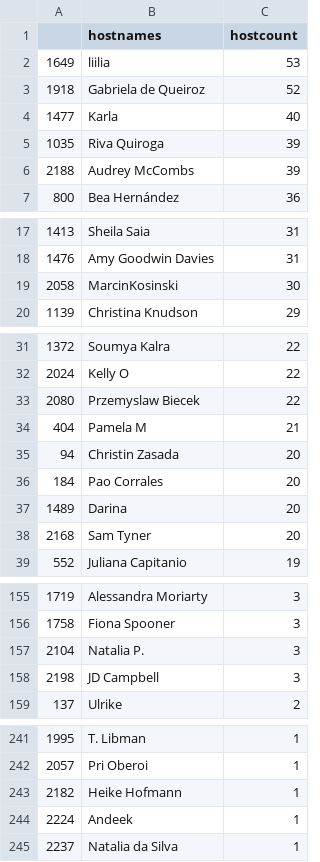
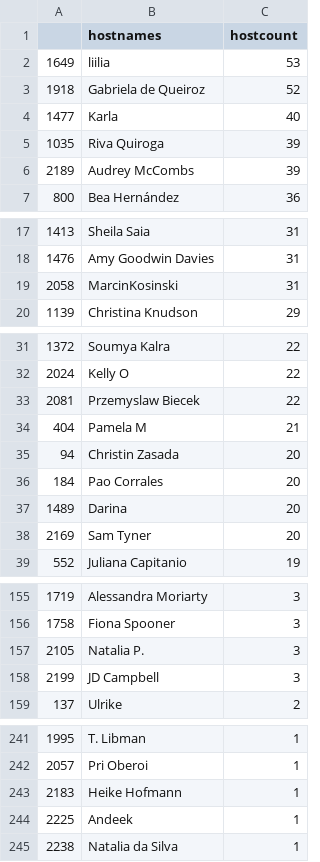
Before and after one commit to benubah/r-community-explorer, a CSV file: docs/data/rladies_hosts.csv, drawn as a sheet; only a part is shown, gaps mark what is left out; the diff covers the shown part only.

```diff
--- a/docs/data/rladies_hosts.csv
+++ b/docs/data/rladies_hosts.csv
@@ -5,3 +5,3 @@
 "1035","Riva Quiroga",39
-"2188","Audrey McCombs",39
+"2189","Audrey McCombs",39
 "800","Bea Hernández",36
@@ -18,3 +18,3 @@
 "1476","Amy Goodwin Davies",31
-"2058","MarcinKosinski",30
+"2058","MarcinKosinski",31
 "1139","Christina Knudson",29
@@ -32,3 +32,3 @@
 "2024","Kelly O",22
-"2080","Przemyslaw Biecek",22
+"2081","Przemyslaw Biecek",22
 "404","Pamela M",21
@@ -37,3 +37,3 @@
 "1489","Darina",20
-"2168","Sam Tyner",20
+"2169","Sam Tyner",20
 "552","Juliana Capitanio",19
@@ -156,4 +156,4 @@
 "1758","Fiona Spooner",3
-"2104","Natalia P.",3
-"2198","JD Campbell",3
+"2105","Natalia P.",3
+"2199","JD Campbell",3
 "137","Ulrike",2
@@ -242,4 +242,4 @@
 "2057","Pri Oberoi",1
-"2182","Heike Hofmann",1
-"2224","Andeek",1
-"2237","Natalia da Silva",1
+"2183","Heike Hofmann",1
+"2225","Andeek",1
+"2238","Natalia da Silva",1
```
Also changed, not shown: 6 edited cells elsewhere in this file, docs/data/rladies.csv, docs/data/rugs.csv, 6 other files.
